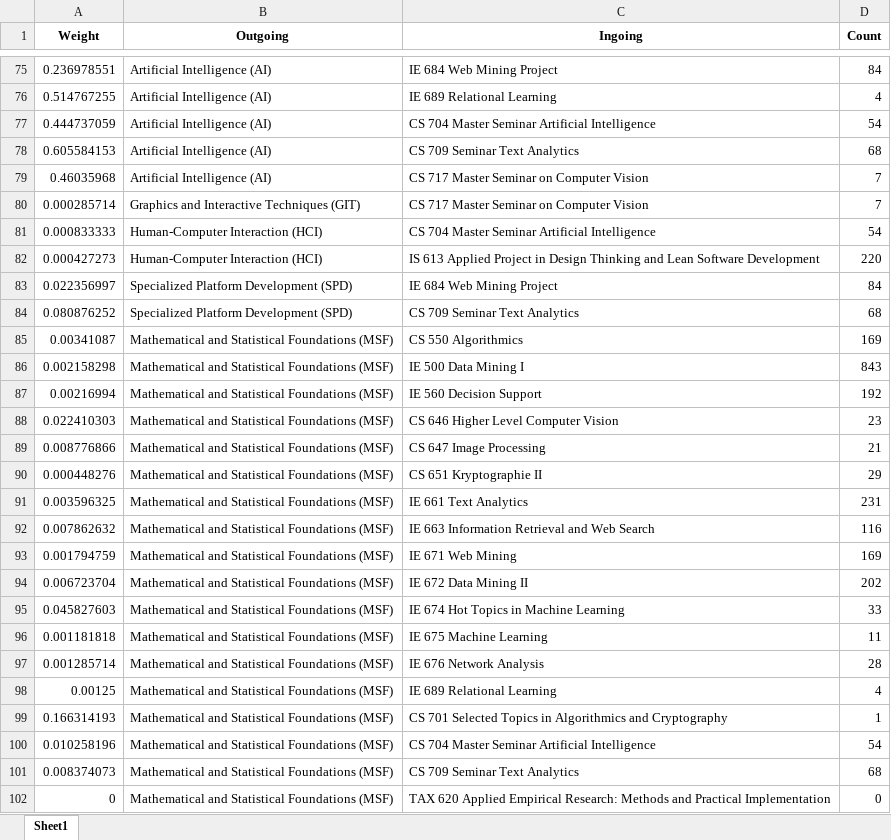
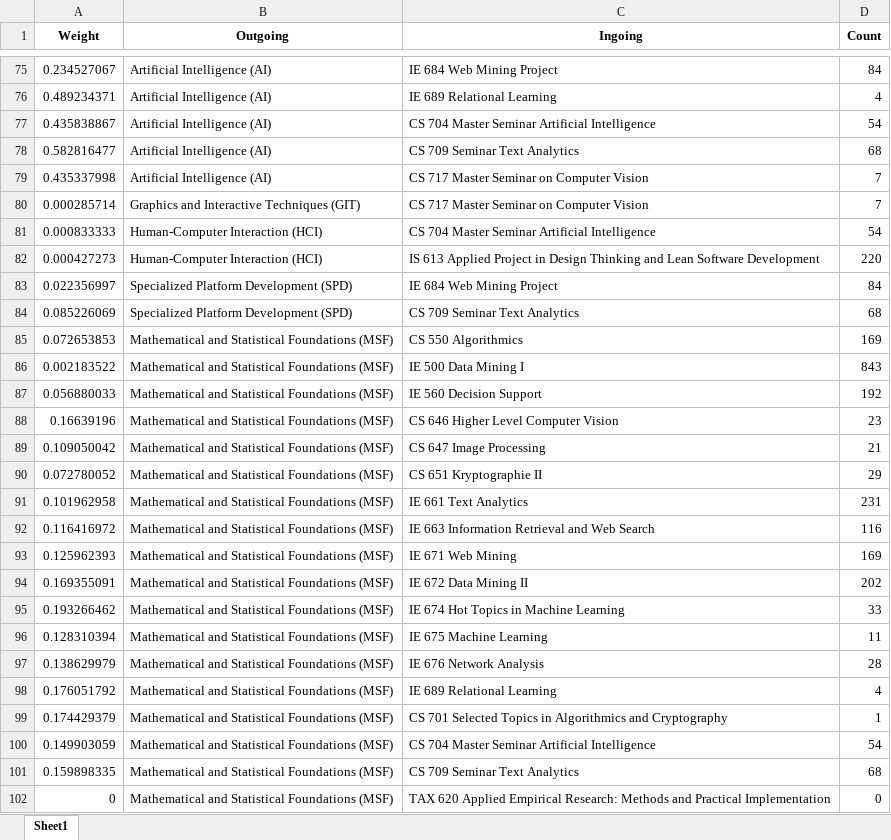
Before and after one commit to ueaul/Course_Suggestion, an Excel workbook: 02_MasterWifoMannheim/04_Graph/SkillCourseWeights_Master.xlsx, sheet Sheet1, drawn as a sheet; only a part is shown, gaps mark what is left out; values as stored, in another font and other column widths than the file's, no borders; the diff covers the shown part only; the diff names each change by its address in the sheet, - before the commit and + after, or states it on an @@ line.

```diff
--- a/02_MasterWifoMannheim/04_Graph/SkillCourseWeights_Master.xlsx (sheet Sheet1)
+++ b/02_MasterWifoMannheim/04_Graph/SkillCourseWeights_Master.xlsx (sheet Sheet1)
-A75 (Weight): 0.236978551
+A75 (Weight): 0.234527067
-A76 (Weight): 0.514767255
+A76 (Weight): 0.489234371
-A77 (Weight): 0.444737059
+A77 (Weight): 0.435838867
-A78 (Weight): 0.605584153
+A78 (Weight): 0.582816477
-A79 (Weight): 0.46035968
+A79 (Weight): 0.435337998
-A84 (Weight): 0.080876252
+A84 (Weight): 0.085226069
-A85 (Weight): 0.00341087
+A85 (Weight): 0.072653853
-A86 (Weight): 0.002158298
+A86 (Weight): 0.002183522
-A87 (Weight): 0.00216994
+A87 (Weight): 0.056880033
-A88 (Weight): 0.022410303
+A88 (Weight): 0.16639196
-A89 (Weight): 0.008776866
+A89 (Weight): 0.109050042
-A90 (Weight): 0.000448276
+A90 (Weight): 0.072780052
-A91 (Weight): 0.003596325
+A91 (Weight): 0.101962958
-A92 (Weight): 0.007862632
+A92 (Weight): 0.116416972
-A93 (Weight): 0.001794759
+A93 (Weight): 0.125962393
-A94 (Weight): 0.006723704
+A94 (Weight): 0.169355091
-A95 (Weight): 0.045827603
+A95 (Weight): 0.193266462
-A96 (Weight): 0.001181818
+A96 (Weight): 0.128310394
-A97 (Weight): 0.001285714
+A97 (Weight): 0.138629979
-A98 (Weight): 0.00125
+A98 (Weight): 0.176051792
-A99 (Weight): 0.166314193
+A99 (Weight): 0.174429379
-A100 (Weight): 0.010258196
+A100 (Weight): 0.149903059
-A101 (Weight): 0.008374073
+A101 (Weight): 0.159898335
```
Also changed, not shown: 91 edited cells elsewhere in this sheet, 01_BachelorWifoMannheim/04_Graph/SkillCourseWeights_Bachelor.xlsx, 18 other files.
